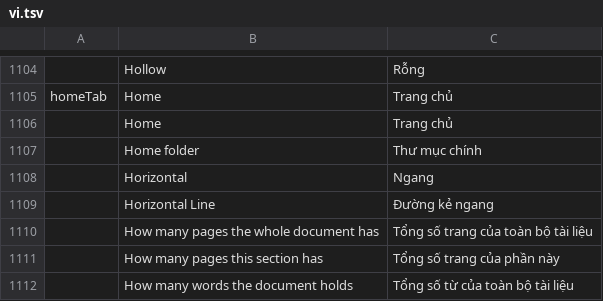
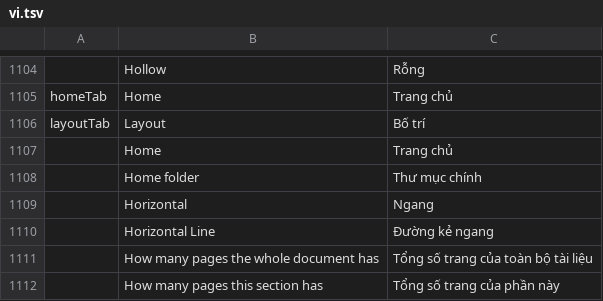
Before and after one commit to mooremok/wbs, a TSV file: crates/ui-egui/src/i18n/vi.tsv, drawn as a sheet; only a part is shown, gaps mark what is left out; the shorter side is filled out with more unchanged rows.

Commit message:
M5.5: the ribbon's Layout tab words through a layoutTab key
Chinese words the tab 页面 (WPS's shorter form) beside the plain
页面布局 every other Layout wording keeps, Traditional Chinese 頁面,
Vietnamese keeps Bố trí (its catalog covers every contextual key) and
English is unchanged — the context falls back to the plain entry. The
strip and Customize Ribbon's tab list both render through it. Tests:
the context lookup, the unchanged plain entry, and the strip in a
Chinese interface.

```diff
--- a/crates/ui-egui/src/i18n/vi.tsv
+++ b/crates/ui-egui/src/i18n/vi.tsv
@@ -1105,2 +1105,3 @@
 homeTab	Home	Trang chủ
+layoutTab	Layout	Bố trí
 	Home	Trang chủ
```
Also changed, not shown: crates/ui-egui/src/i18n/zh-hans.tsv, crates/ui-egui/src/i18n/zh-hant.tsv, 3 other files.
